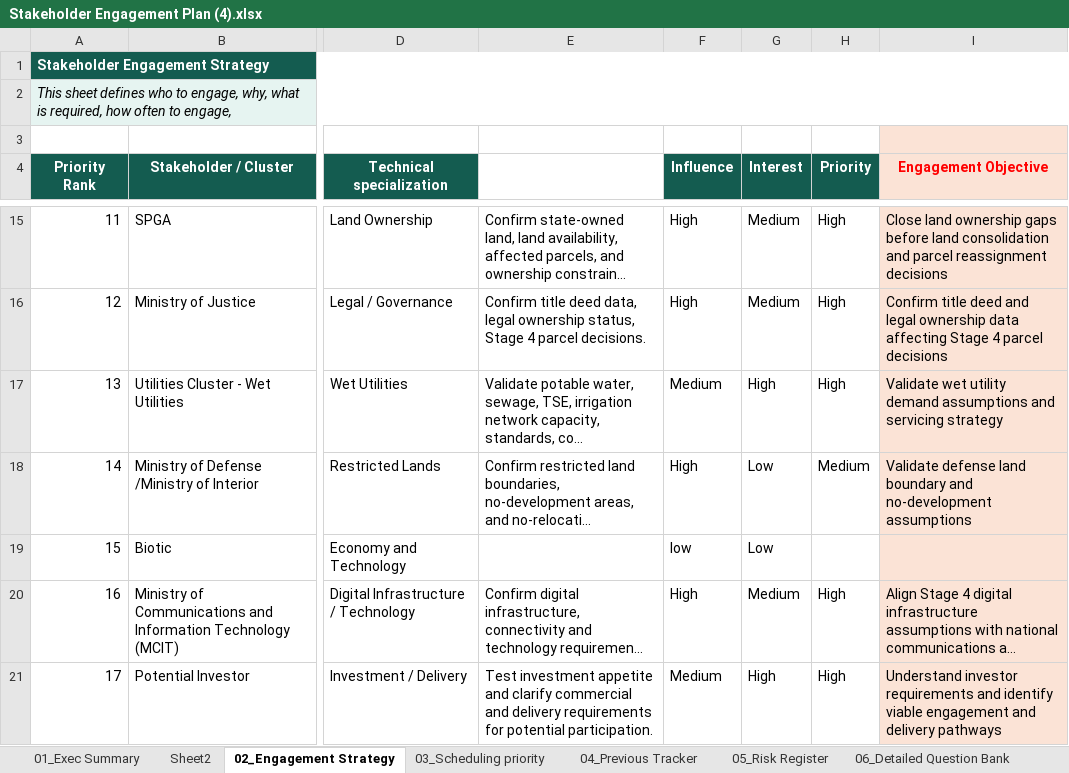
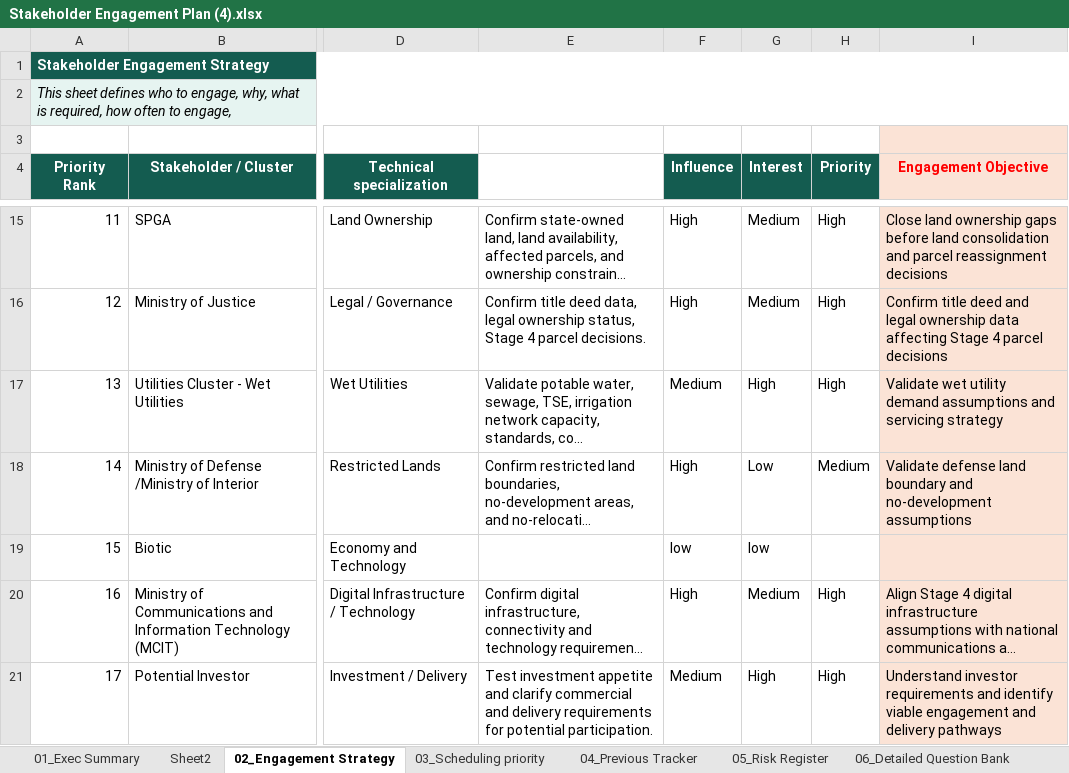
Before and after one commit to maangadah-source/rcrc-executive-dashboard, an Excel workbook: Stakeholder Engagement Plan (4).xlsx, sheet 02_Engagement Strategy, drawn as a sheet; only a part is shown, gaps mark what is left out; long unchanged cells end in …; values as stored, in another font and other column widths than the file's, no borders; conditional formats and table styles not drawn; the diff names each change by its address in the sheet, - before the commit and + after, or states it on an @@ line.

```diff
--- a/Stakeholder Engagement Plan (4).xlsx (sheet 02_Engagement Strategy)
+++ b/Stakeholder Engagement Plan (4).xlsx (sheet 02_Engagement Strategy)
-G19 (Interest): Low
+G19 (Interest): low
```
Also changed, not shown: sheet 03_Scheduling priority.
